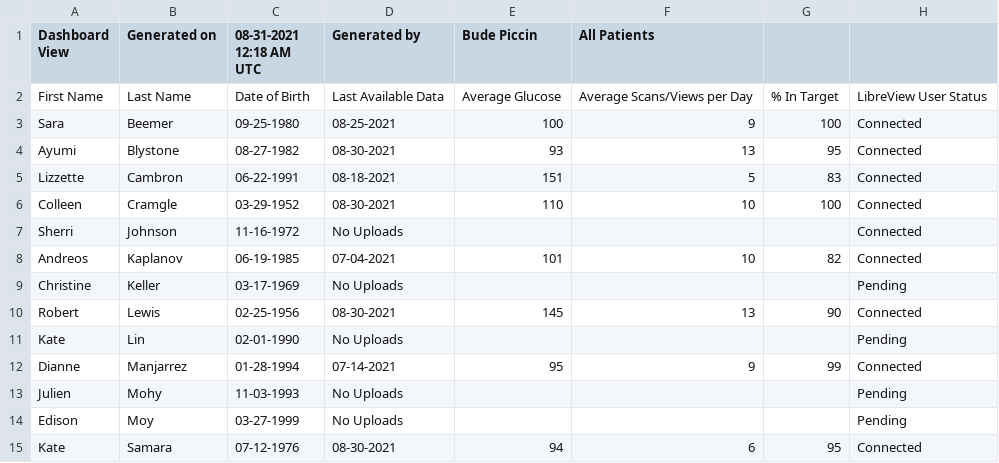
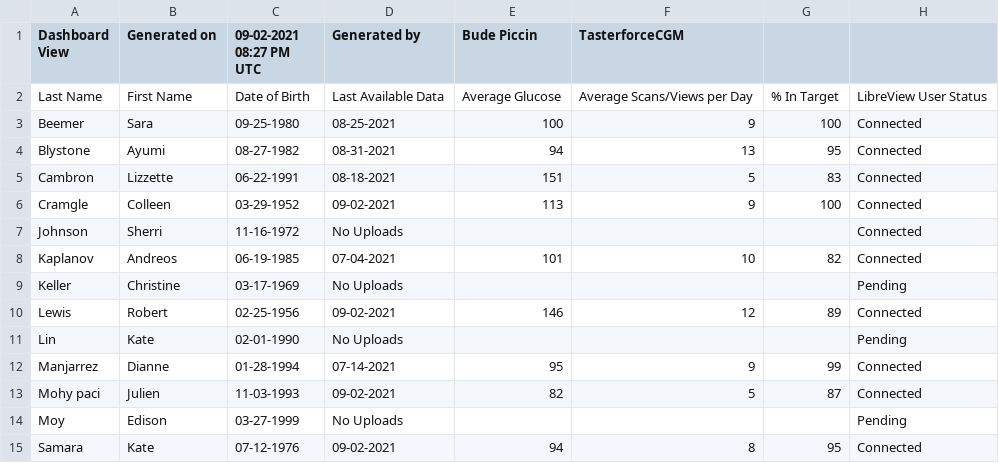
Before and after one commit to personalscience/psi-shiny-cgm, a CSV file: inst/extdata/Tastermonial_AllPatients_dashboard.csv, drawn as a sheet; only a part is shown; the diff covers the shown part only.

Commit message:
user data updated as of Sept 2 noon.

```diff
--- a/inst/extdata/Tastermonial_AllPatients_dashboard.csv
+++ b/inst/extdata/Tastermonial_AllPatients_dashboard.csv
@@ -1,15 +1,15 @@
-Dashboard View,Generated on,08-31-2021 12:18 AM UTC,Generated by,Bude Piccin,All Patients
-First Name,Last Name,Date of Birth,Last Available Data,Average Glucose,Average Scans/Views per Day,% In Target,LibreView User Status
-Sara,Beemer,09-25-1980,08-25-2021,100,9,100,Connected
-Ayumi,Blystone,08-27-1982,08-30-2021,93,13,95,Connected
-Lizzette,Cambron,06-22-1991,08-18-2021,151,5,83,Connected
-Colleen,Cramgle,03-29-1952,08-30-2021,110,10,100,Connected
-Sherri,Johnson,11-16-1972,No Uploads,,,,Connected
-Andreos,Kaplanov,06-19-1985,07-04-2021,101,10,82,Connected
-Christine,Keller,03-17-1969,No Uploads,,,,Pending
-Robert ,Lewis,02-25-1956,08-30-2021,145,13,90,Connected
-Kate,Lin,02-01-1990,No Uploads,,,,Pending
-Dianne,Manjarrez,01-28-1994,07-14-2021,95,9,99,Connected
-Julien,Mohy,11-03-1993,No Uploads,,,,Pending
-Edison,Moy,03-27-1999,No Uploads,,,,Pending
-Kate,Samara,07-12-1976,08-30-2021,94,6,95,Connected
+Dashboard View,Generated on,09-02-2021 08:27 PM UTC,Generated by,Bude Piccin,TasterforceCGM
+Last Name,First Name,Date of Birth,Last Available Data,Average Glucose,Average Scans/Views per Day,% In Target,LibreView User Status
+Beemer,Sara,09-25-1980,08-25-2021,100,9,100,Connected
+Blystone,Ayumi,08-27-1982,08-31-2021,94,13,95,Connected
+Cambron,Lizzette,06-22-1991,08-18-2021,151,5,83,Connected
+Cramgle,Colleen,03-29-1952,09-02-2021,113,9,100,Connected
+Johnson,Sherri,11-16-1972,No Uploads,,,,Connected
+Kaplanov,Andreos,06-19-1985,07-04-2021,101,10,82,Connected
+Keller,Christine,03-17-1969,No Uploads,,,,Pending
+Lewis,Robert ,02-25-1956,09-02-2021,146,12,89,Connected
+Lin,Kate,02-01-1990,No Uploads,,,,Pending
+Manjarrez,Dianne,01-28-1994,07-14-2021,95,9,99,Connected
+Mohy paci,Julien,11-03-1993,09-02-2021,82,5,87,Connected
+Moy,Edison,03-27-1999,No Uploads,,,,Pending
+Samara,Kate,07-12-1976,09-02-2021,94,8,95,Connected
```
Also changed, not shown: 2 added rows, 2 removed rows and 10 edited cells elsewhere in this file, 4 other files.
